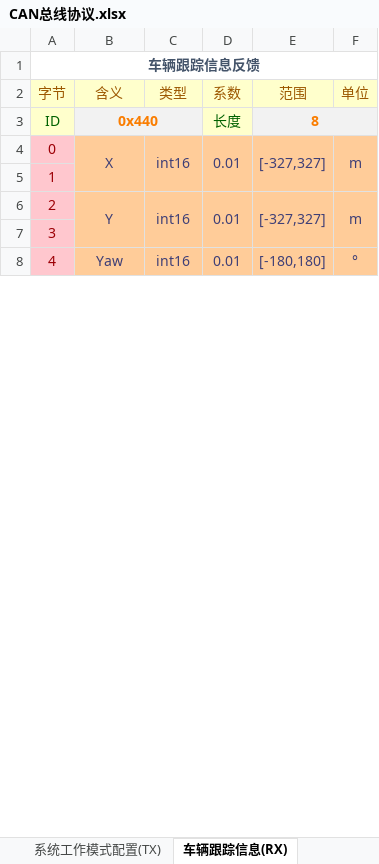
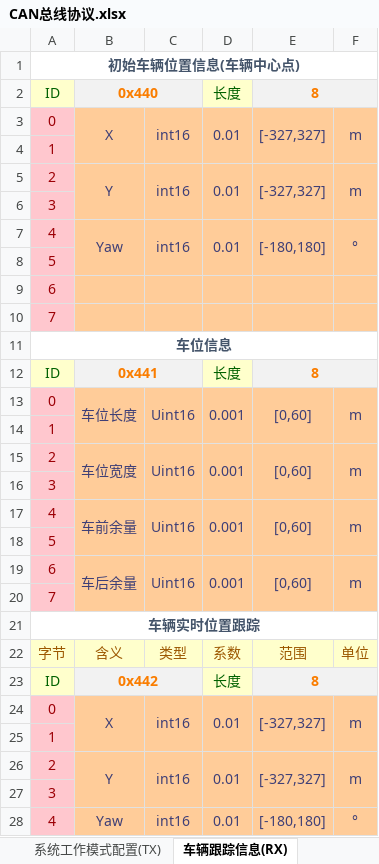
Before and after one commit to zgh551/APA_NXP, an Excel workbook: Doc/Protocol/CAN总线协议.xlsx, sheet 车辆跟踪信息(RX), drawn as a sheet; only a part is shown; values as stored, in another font and other column widths than the file's, no borders; addresses are those after the commit; the diff covers the shown part only; the diff names each change by its address in the sheet, - before the commit and + after, or states it on an @@ line.

```diff
--- a/Doc/Protocol/CAN总线协议.xlsx (sheet 车辆跟踪信息(RX))
+++ b/Doc/Protocol/CAN总线协议.xlsx (sheet 车辆跟踪信息(RX))
-A1: 车辆跟踪信息反馈
+A1: 初始车辆位置信息(车辆中心点)
+row 2: ID | 0x440 |  | 长度 | 8
+row 3: 0 | X | int16 | 0.01 | [-327,327] | m
+row 4: 1
+row 5: 2 | Y | int16 | 0.01 | [-327,327] | m
+row 6: 3
+row 7: 4 | Yaw | int16 | 0.01 | [-180,180] | °
+row 8: 5
+row 9: 6
+row 10: 7
+row 11: 车位信息
+row 12: ID | 0x441 |  | 长度 | 8
+row 13: 0 | 车位长度 | Uint16 | 0.001 | [0,60] | m
+row 14: 1
+row 15: 2 | 车位宽度 | Uint16 | 0.001 | [0,60] | m
+row 16: 3
+row 17: 4 | 车前余量 | Uint16 | 0.001 | [0,60] | m
+row 18: 5
+row 19: 6 | 车后余量 | Uint16 | 0.001 | [0,60] | m
+row 20: 7
+row 21: 车辆实时位置跟踪
-B23: 0x440
+B23: 0x442
```
Also changed, not shown: 30 added rows elsewhere in this sheet, sheet 系统工作模式配置(TX), sheet 车身状态注入(TX), sheet 系统状态反馈(RX), other sheet tabs.
